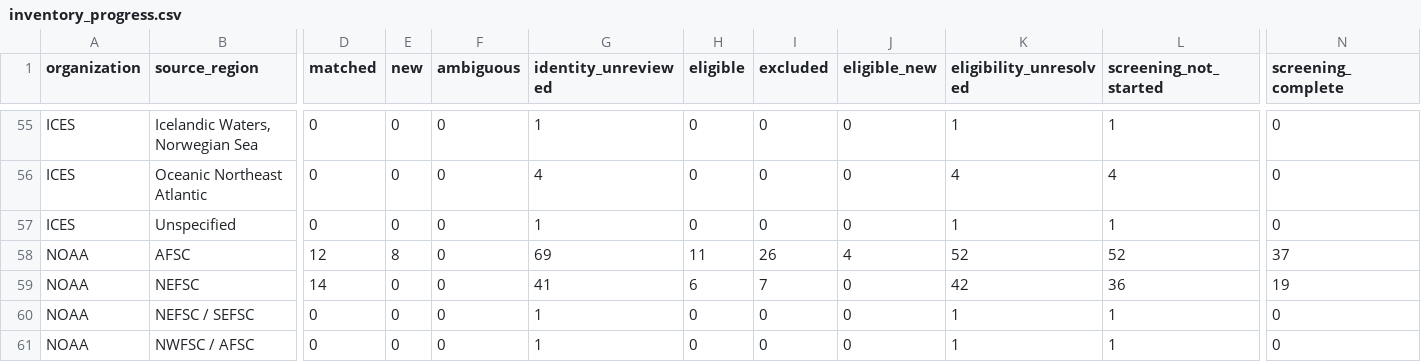
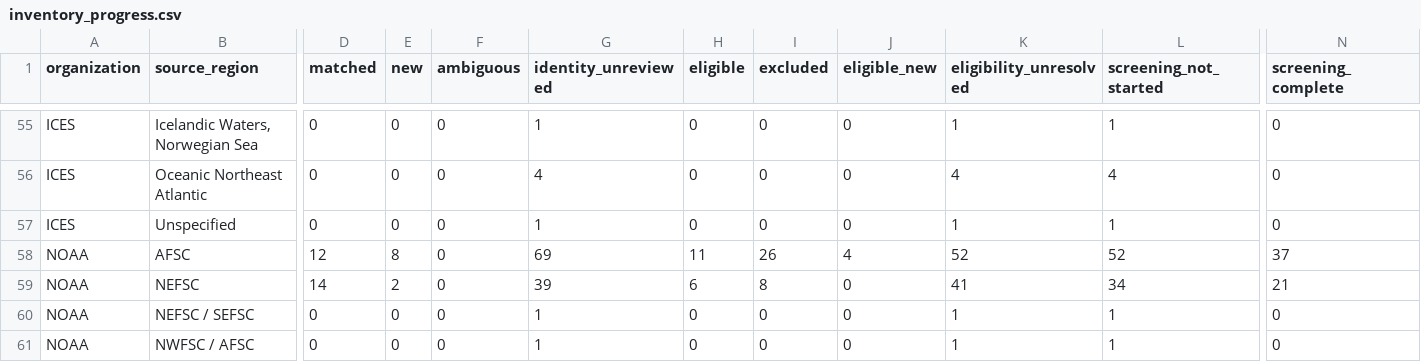
Before and after one commit to PaulRegular/tinyAM, a CSV file: analysis/comp_assessments/discovery/inventory_progress.csv, drawn as a sheet; only a part is shown, gaps mark what is left out; the diff names each change by its address in the sheet, - before the commit and + after, or states it on an @@ line.

```diff
--- a/analysis/comp_assessments/discovery/inventory_progress.csv
+++ b/analysis/comp_assessments/discovery/inventory_progress.csv
-E59 (new): 0
+E59 (new): 2
-G59 (identity_unreviewed): 41
+G59 (identity_unreviewed): 39
-I59 (excluded): 7
+I59 (excluded): 8
-K59 (eligibility_unresolved): 42
+K59 (eligibility_unresolved): 41
-L59 (screening_not_started): 36
+L59 (screening_not_started): 34
-N59 (screening_complete): 19
+N59 (screening_complete): 21
```
Also changed, not shown: analysis/comp_assessments/discovery/candidates.csv, 4 other files.
